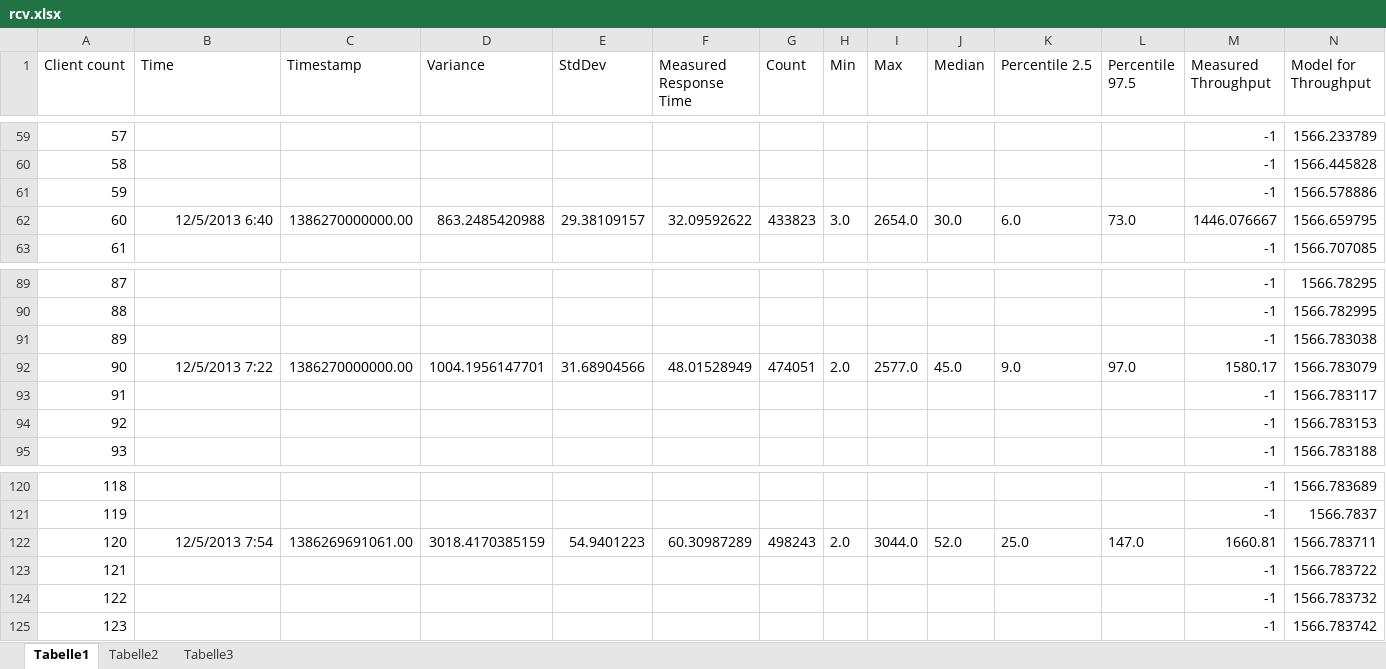
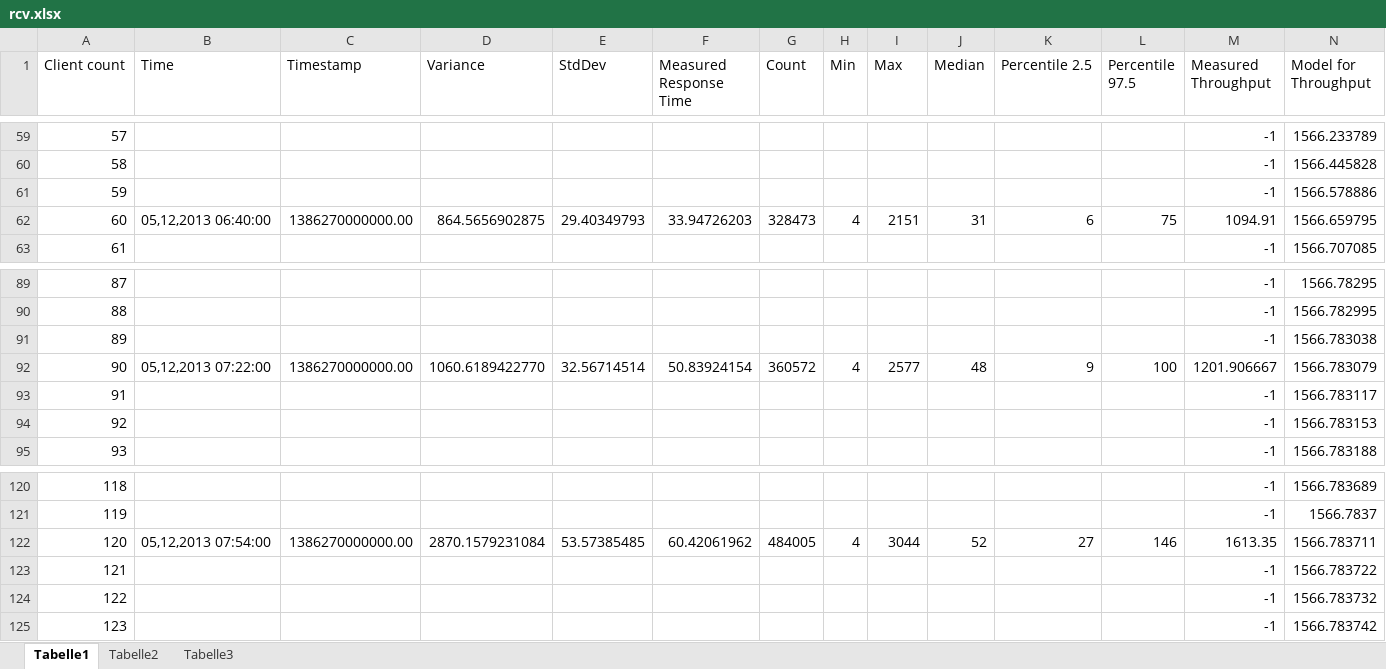
Before and after one commit to ganzm/AdvancedSystemsLab2013, an Excel workbook: doc/milestone2le/measurements_increase_load/rcv.xlsx, sheet Tabelle1, drawn as a sheet; only a part is shown, gaps mark what is left out; values as stored, in another font and other column widths than the file's, no borders; charts and pictures and table styles not drawn; the diff covers the shown part only; the diff names each change by its address in the sheet, - before the commit and + after, or states it on an @@ line.

```diff
--- a/doc/milestone2le/measurements_increase_load/rcv.xlsx (sheet Tabelle1)
+++ b/doc/milestone2le/measurements_increase_load/rcv.xlsx (sheet Tabelle1)
-B62 (Time): 12/5/2013 6:40
+B62 (Time): 05,12,2013 06:40:00
-D62 (Variance): 863.2485420988
+D62 (Variance): 864.5656902875
-E62 (StdDev): 29.38109157
+E62 (StdDev): 29.40349793
-F62 (Measured Response Time): 32.09592622
+F62 (Measured Response Time): 33.94726203
-G62 (Count): 433823
+G62 (Count): 328473
-H62 (Min): 3.0
+H62 (Min): 4
-I62 (Max): 2654.0
+I62 (Max): 2151
-J62 (Median): 30.0
+J62 (Median): 31
-K62 (Percentile 2.5): 6.0
+K62 (Percentile 2.5): 6
-L62 (Percentile 97.5): 73.0
+L62 (Percentile 97.5): 75
-M62 (Measured Throughput): 1446.076667
+M62 (Measured Throughput): 1094.91
-B92 (Time): 12/5/2013 7:22
+B92 (Time): 05,12,2013 07:22:00
-D92 (Variance): 1004.1956147701
+D92 (Variance): 1060.6189422770
-E92 (StdDev): 31.68904566
+E92 (StdDev): 32.56714514
-F92 (Measured Response Time): 48.01528949
+F92 (Measured Response Time): 50.83924154
-G92 (Count): 474051
+G92 (Count): 360572
-H92 (Min): 2.0
+H92 (Min): 4
-I92 (Max): 2577.0
+I92 (Max): 2577
-J92 (Median): 45.0
+J92 (Median): 48
-K92 (Percentile 2.5): 9.0
+K92 (Percentile 2.5): 9
-L92 (Percentile 97.5): 97.0
+L92 (Percentile 97.5): 100
-M92 (Measured Throughput): 1580.17
+M92 (Measured Throughput): 1201.906667
-B122 (Time): 12/5/2013 7:54
+B122 (Time): 05,12,2013 07:54:00
-C122 (Timestamp): 1386269691061.00
+C122 (Timestamp): 1386270000000.00
-D122 (Variance): 3018.4170385159
+D122 (Variance): 2870.1579231084
-E122 (StdDev): 54.9401223
+E122 (StdDev): 53.57385485
-F122 (Measured Response Time): 60.30987289
+F122 (Measured Response Time): 60.42061962
-G122 (Count): 498243
+G122 (Count): 484005
-H122 (Min): 2.0
+H122 (Min): 4
-I122 (Max): 3044.0
+I122 (Max): 3044
-J122 (Median): 52.0
+J122 (Median): 52
-K122 (Percentile 2.5): 25.0
+K122 (Percentile 2.5): 27
-L122 (Percentile 97.5): 147.0
+L122 (Percentile 97.5): 146
-M122 (Measured Throughput): 1660.81
+M122 (Measured Throughput): 1613.35
```
Also changed, not shown: 102 edited cells elsewhere in this sheet, charts or pictures, doc/milestone2le/measurements_increase_load/snd.xlsx, doc/milestone2le/measurements_increase_load/total.xlsx, 1 other file.
